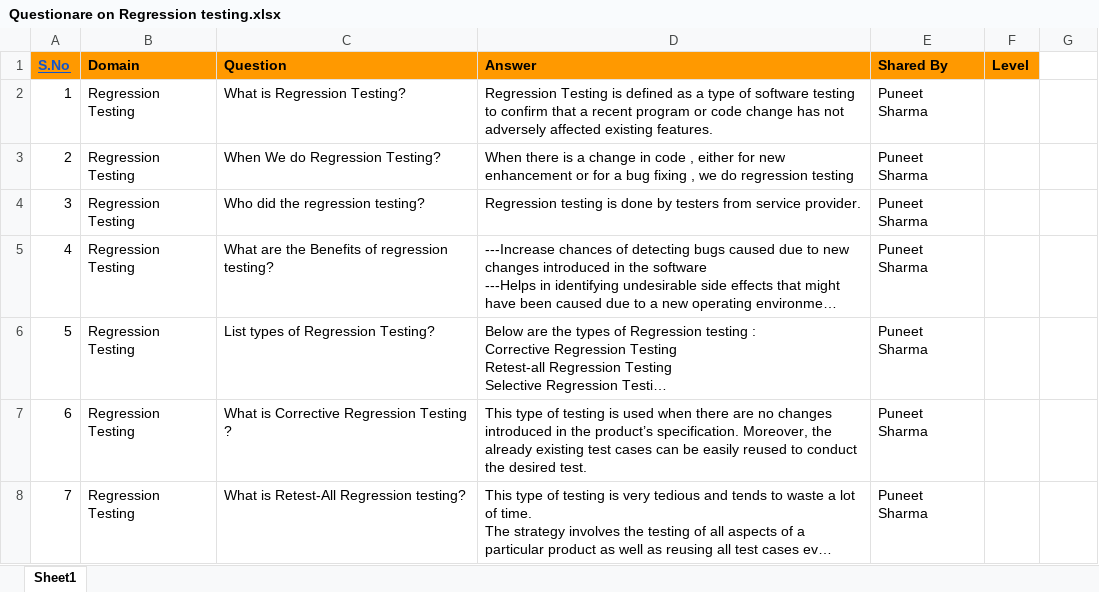
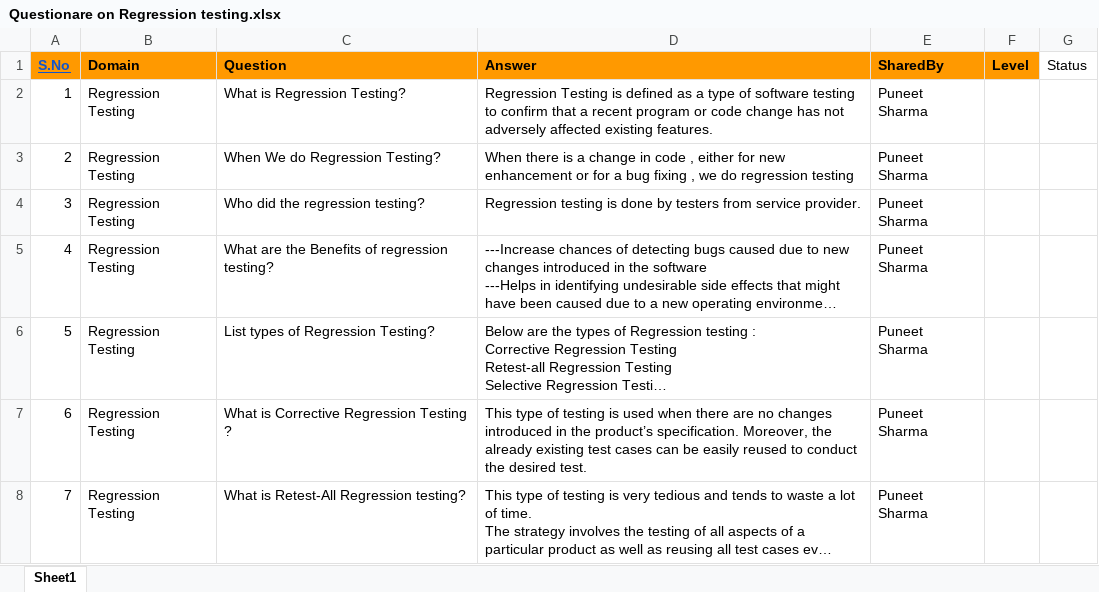
Before and after one commit to puneet8085/protractorassignment, an Excel workbook: resource/Questionare on Regression testing.xlsx, sheet Sheet1, drawn as a sheet; only a part is shown; long unchanged cells end in …; values as stored, in another font and other column widths than the file's, no borders; the diff names each change by its address in the sheet, - before the commit and + after, or states it on an @@ line.

```diff
--- a/resource/Questionare on Regression testing.xlsx (sheet Sheet1)
+++ b/resource/Questionare on Regression testing.xlsx (sheet Sheet1)
-E1: Shared By
+E1: SharedBy
-G1: (empty)
+G1: Status
```
Also changed, not shown: 1 other file.
